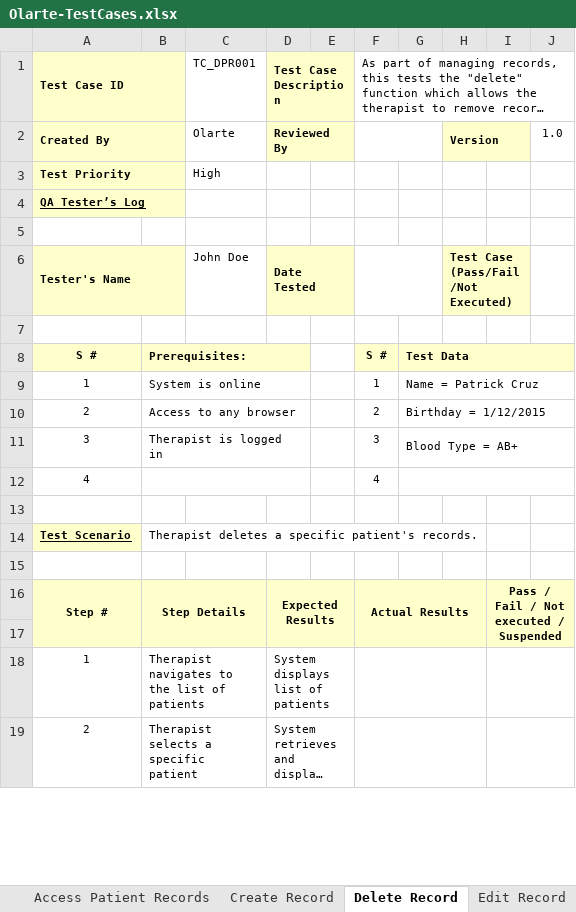
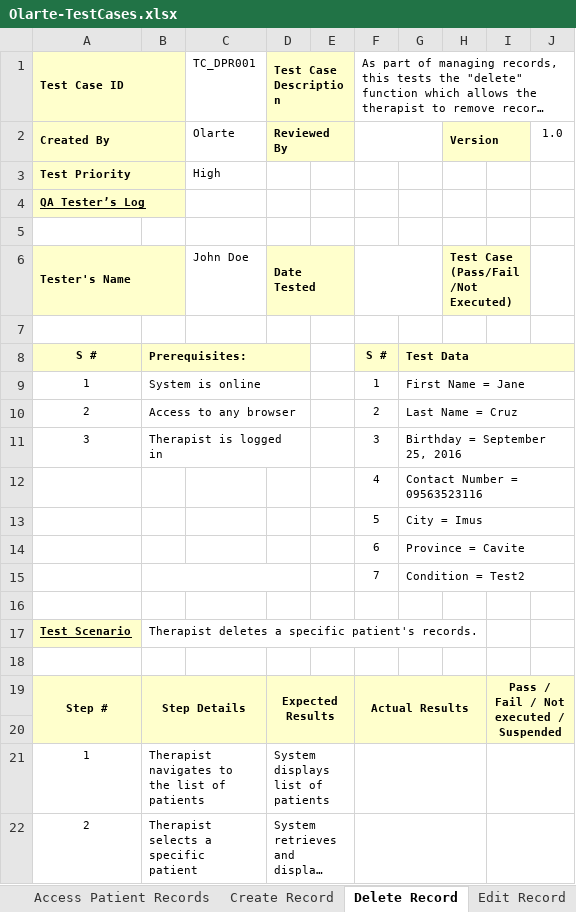
Before and after one commit to APC-SoCIT/APC-2024-2025-T1-03-Occupational-Therapy-Clinic, an Excel workbook: docs/MSYADD1/Test Cases/Olarte-TestCases.xlsx, sheet Delete Record, drawn as a sheet; only a part is shown; long unchanged cells end in …; values as stored, in another font and other column widths than the file's, no borders; removed rows and columns are numbered as before the commit, all else as after; the diff names each change by its address in the sheet, - before the commit and + after, or states it on an @@ line.

Commit message:
updated patient information test cases to match form content, fixes #45

```diff
--- a/docs/MSYADD1/Test Cases/Olarte-TestCases.xlsx (sheet Delete Record)
+++ b/docs/MSYADD1/Test Cases/Olarte-TestCases.xlsx (sheet Delete Record)
-G9: Name = Patrick Cruz
+G9: First Name = Jane
-G10: Birthday = 1/12/2015
+G10: Last Name = Cruz
-G11: Blood Type = AB+
+G11: Birthday = September 25, 2016
-row 12: 4 |  |  |  |  | 4
+row 12:  |  |  |  |  | 4 | Contact Number = 09563523116
+row 13:  |  |  |  |  | 5 | City = Imus
+row 14:  |  |  |  |  | 6 | Province = Cavite
+row 15:  |  |  |  |  | 7 | Condition = Test2
```
Also changed, not shown: sheet Edit Record, sheet Create Record, sheet Access Patient Records, sheet View Progress Notes (Assistant), sheet View Progress Notes (Members), sheet Access Progress Notes, 3 more sheets.
